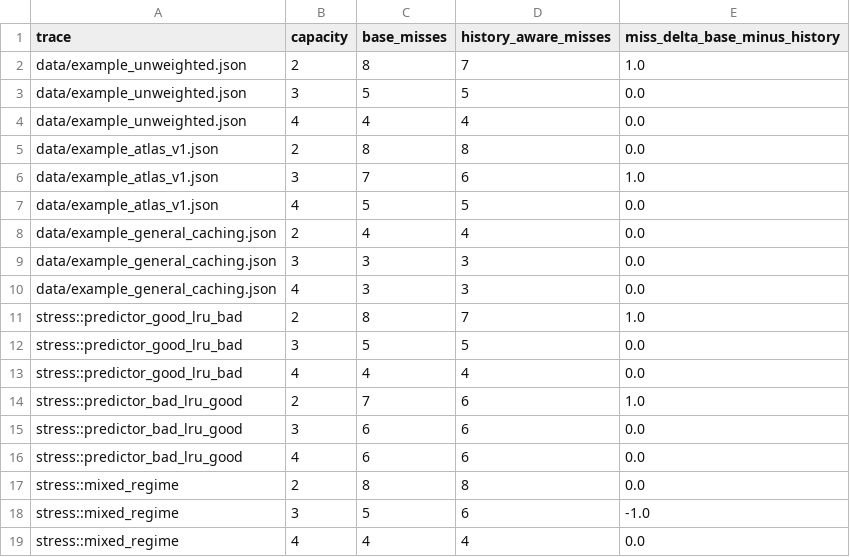
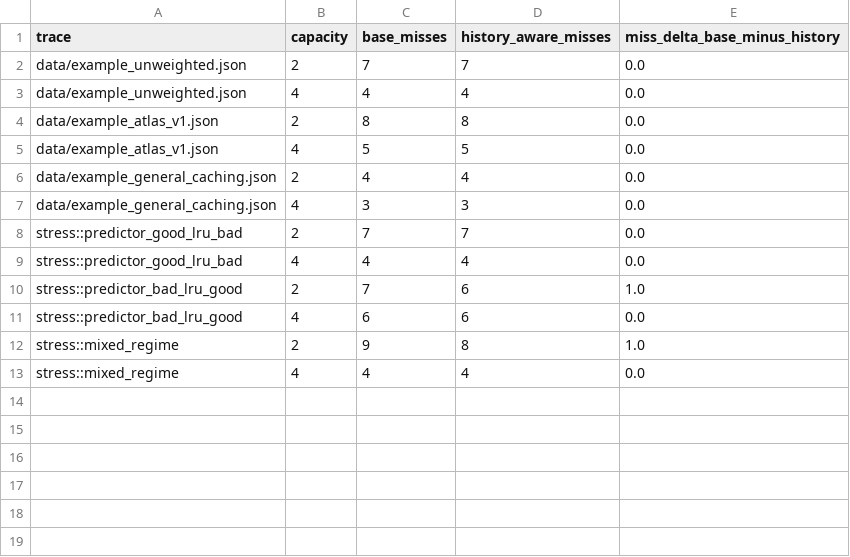
Before and after one commit to SoroushVahidi/Augmented-caching, a CSV file: analysis/history_context_ablation_light/downstream_replay.csv, drawn as a sheet.

Commit message:
Run lightweight hybrid fallback experiment and add takeaway

```diff
--- a/analysis/history_context_ablation_light/downstream_replay.csv
+++ b/analysis/history_context_ablation_light/downstream_replay.csv
@@ -1,19 +1,13 @@
 trace,capacity,base_misses,history_aware_misses,miss_delta_base_minus_history
-data/example_unweighted.json,2,8,7,1.0
-data/example_unweighted.json,3,5,5,0.0
+data/example_unweighted.json,2,7,7,0.0
 data/example_unweighted.json,4,4,4,0.0
 data/example_atlas_v1.json,2,8,8,0.0
-data/example_atlas_v1.json,3,7,6,1.0
 data/example_atlas_v1.json,4,5,5,0.0
 data/example_general_caching.json,2,4,4,0.0
-data/example_general_caching.json,3,3,3,0.0
 data/example_general_caching.json,4,3,3,0.0
-stress::predictor_good_lru_bad,2,8,7,1.0
-stress::predictor_good_lru_bad,3,5,5,0.0
+stress::predictor_good_lru_bad,2,7,7,0.0
 stress::predictor_good_lru_bad,4,4,4,0.0
 stress::predictor_bad_lru_good,2,7,6,1.0
-stress::predictor_bad_lru_good,3,6,6,0.0
 stress::predictor_bad_lru_good,4,6,6,0.0
-stress::mixed_regime,2,8,8,0.0
-stress::mixed_regime,3,5,6,-1.0
+stress::mixed_regime,2,9,8,1.0
 stress::mixed_regime,4,4,4,0.0
```
Also changed, not shown: analysis/history_context_ablation_light/model_comparison.csv, 11 other files.
